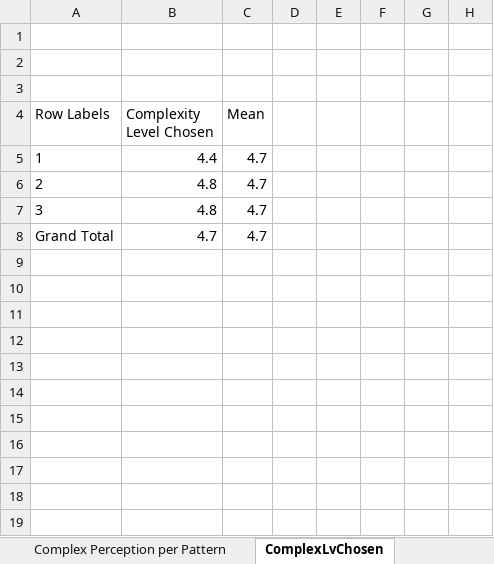
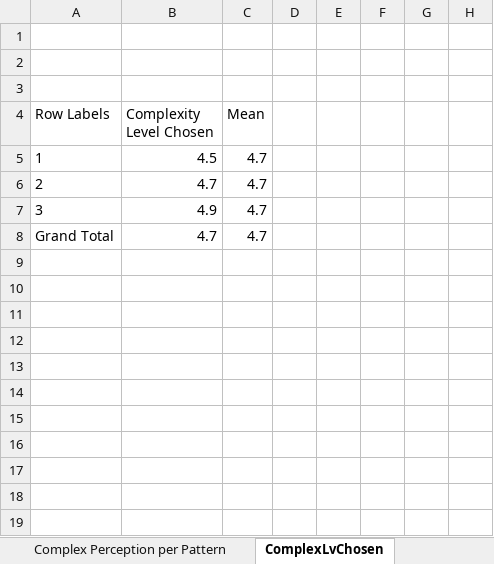
Before and after one commit to arqFabian/Paper2Complexity, an Excel workbook: Excel/ExperimentComplexityResultsGraph_participants.xlsx, sheet ComplexLvChosen, drawn as a sheet; only a part is shown; values as stored, in another font and other column widths than the file's, no borders; charts and pictures not drawn; the diff names each change by its address in the sheet, - before the commit and + after, or states it on an @@ line.

```diff
--- a/Excel/ExperimentComplexityResultsGraph_participants.xlsx (sheet ComplexLvChosen)
+++ b/Excel/ExperimentComplexityResultsGraph_participants.xlsx (sheet ComplexLvChosen)
-B5 (Complexity Level Chosen): 4.4
+B5 (Complexity Level Chosen): 4.5
-B6 (Complexity Level Chosen): 4.8
+B6 (Complexity Level Chosen): 4.7
-B7 (Complexity Level Chosen): 4.8
+B7 (Complexity Level Chosen): 4.9
```
Also changed, not shown: sheet MainTable, sheet Complex Perception per Pattern, sheet Complex Perception per Lv, sheet ComplexityLvChosenParticipant, sheet SurveyTable, charts or pictures, 7 other files.
